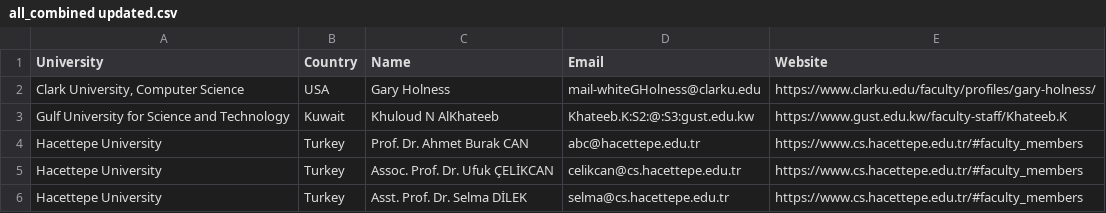
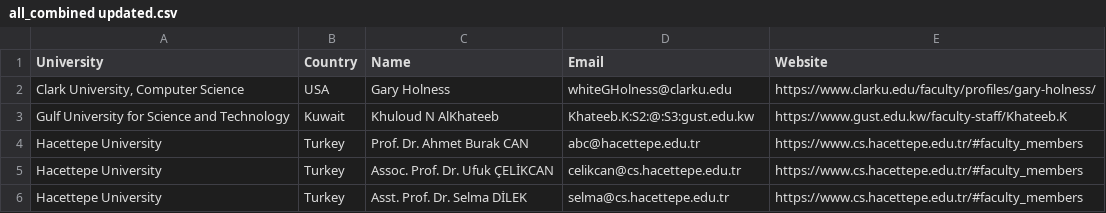
Before and after one commit to srsarangi/univscanner, a CSV file: submission/all_combined updated.csv, drawn as a sheet; only a part is shown.

Commit message:
Update all_combined updated.csv

```diff
--- a/submission/all_combined updated.csv
+++ b/submission/all_combined updated.csv
@@ -1,3 +1,3 @@
 University,Country,Name,Email,Website
-"Clark University, Computer Science",USA,Gary Holness,mail-whiteGHolness@clarku.edu,https://www.clarku.edu/faculty/profiles/gary-holness/
+"Clark University, Computer Science",USA,Gary Holness,whiteGHolness@clarku.edu,https://www.clarku.edu/faculty/profiles/gary-holness/
 Gulf University for Science and Technology,Kuwait,Khuloud N AlKhateeb,Khateeb.K:S2:@:S3:gust.edu.kw,https://www.gust.edu.kw/faculty-staff/Khateeb.K
```
